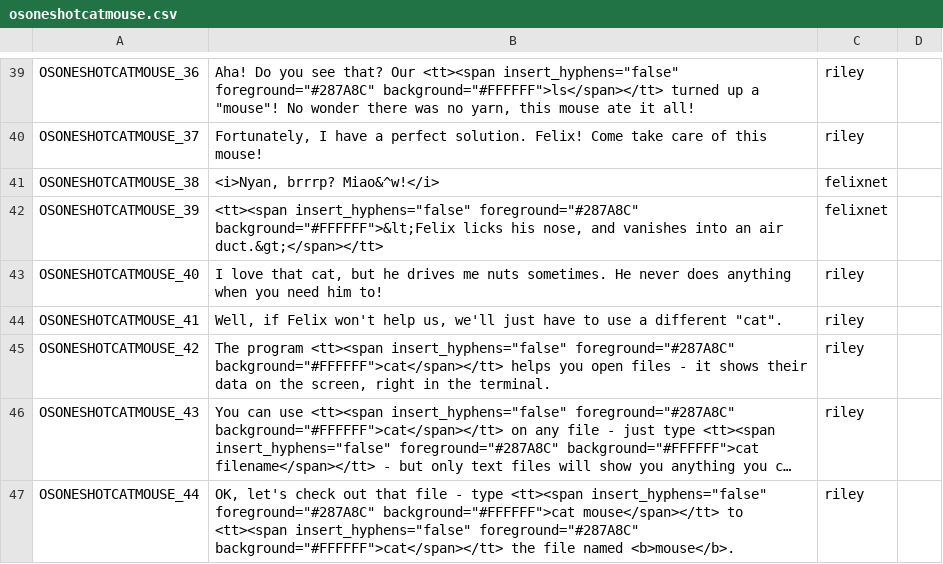
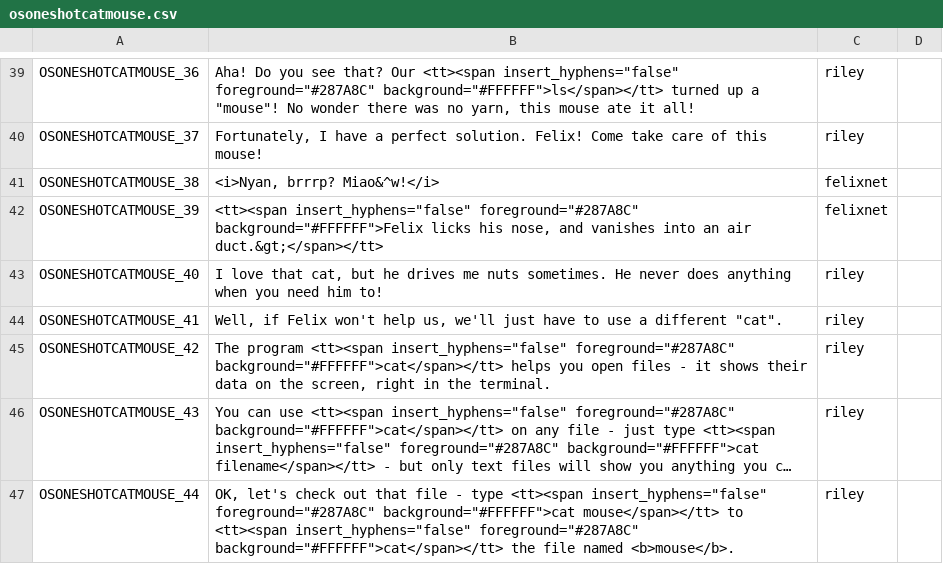
Before and after one commit to endlessm/clubhouse, a CSV file: data/quests_strings/osoneshotcatmouse.csv, drawn as a sheet; only a part is shown, gaps mark what is left out; long unchanged cells end in ….

```diff
--- a/data/quests_strings/osoneshotcatmouse.csv
+++ b/data/quests_strings/osoneshotcatmouse.csv
@@ -41,3 +41,3 @@ OSONESHOTCATMOUSE_37,"Fortunately, I have a perfect solution. Felix! Come take c
 OSONESHOTCATMOUSE_38,"<i>Nyan, brrrp? Miao&^w!</i>",felixnet,,,
-OSONESHOTCATMOUSE_39,"<tt><span insert_hyphens=""false"" foreground=""#287A8C"" background=""#FFFFFF"">&lt;Felix licks his nose, and vanishes into an air duct.&gt;</span></tt>",felixnet,,,
+OSONESHOTCATMOUSE_39,"<tt><span insert_hyphens=""false"" foreground=""#287A8C"" background=""#FFFFFF"">Felix licks his nose, and vanishes into an air duct.&gt;</span></tt>",felixnet,,,
 OSONESHOTCATMOUSE_40,"I love that cat, but he drives me nuts sometimes. He never does anything when you need him to!",riley,,,
```
Also changed, not shown: data/quests_strings/story_riley2.csv.
